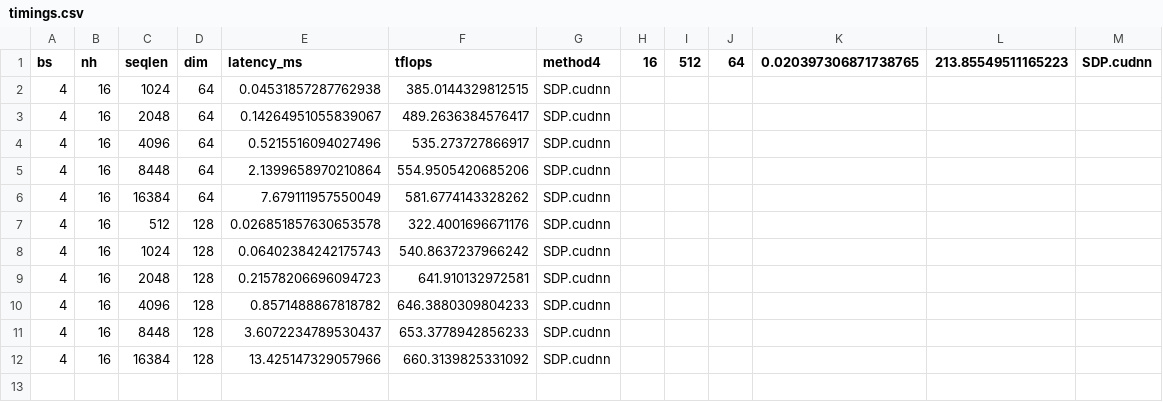
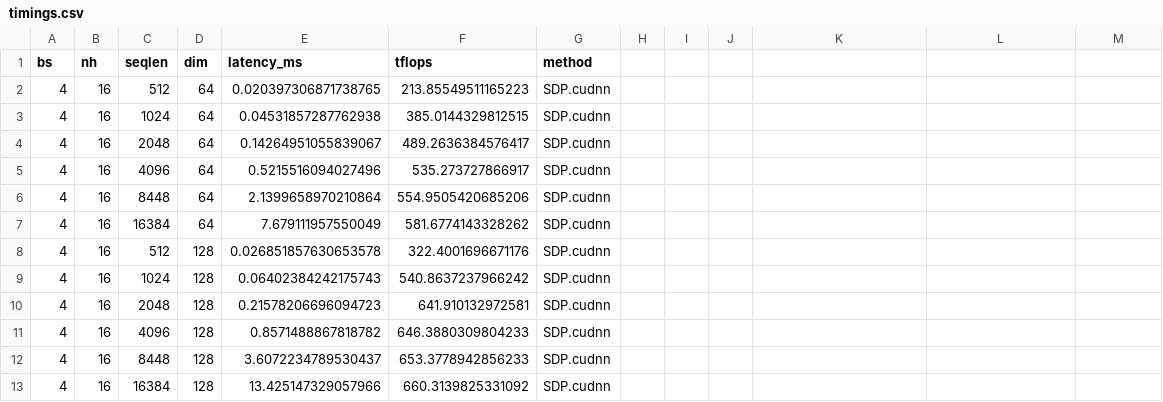
Before and after one commit to dungwoong/fused_kernels_cutedsl, a CSV file: flashattention/attempt1/timings.csv, drawn as a sheet.

```diff
--- a/flashattention/attempt1/timings.csv
+++ b/flashattention/attempt1/timings.csv
@@ -1,2 +1,3 @@
-bs,nh,seqlen,dim,latency_ms,tflops,method4,16,512,64,0.020397306871738765,213.85549511165223,SDP.cudnn
+bs,nh,seqlen,dim,latency_ms,tflops,method
+4,16,512,64,0.020397306871738765,213.85549511165223,SDP.cudnn
 4,16,1024,64,0.04531857287762938,385.0144329812515,SDP.cudnn
```
Also changed, not shown: 2 other files.
